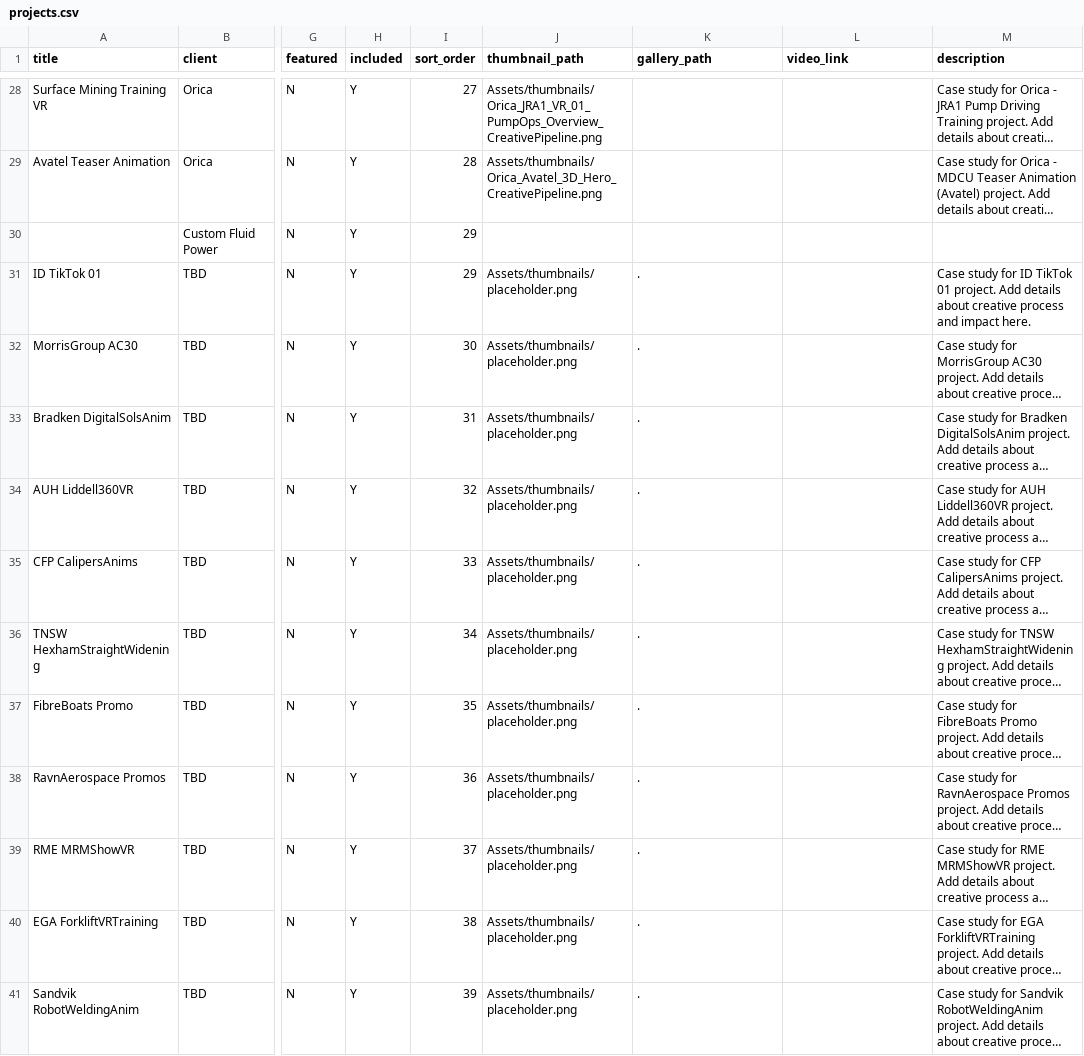
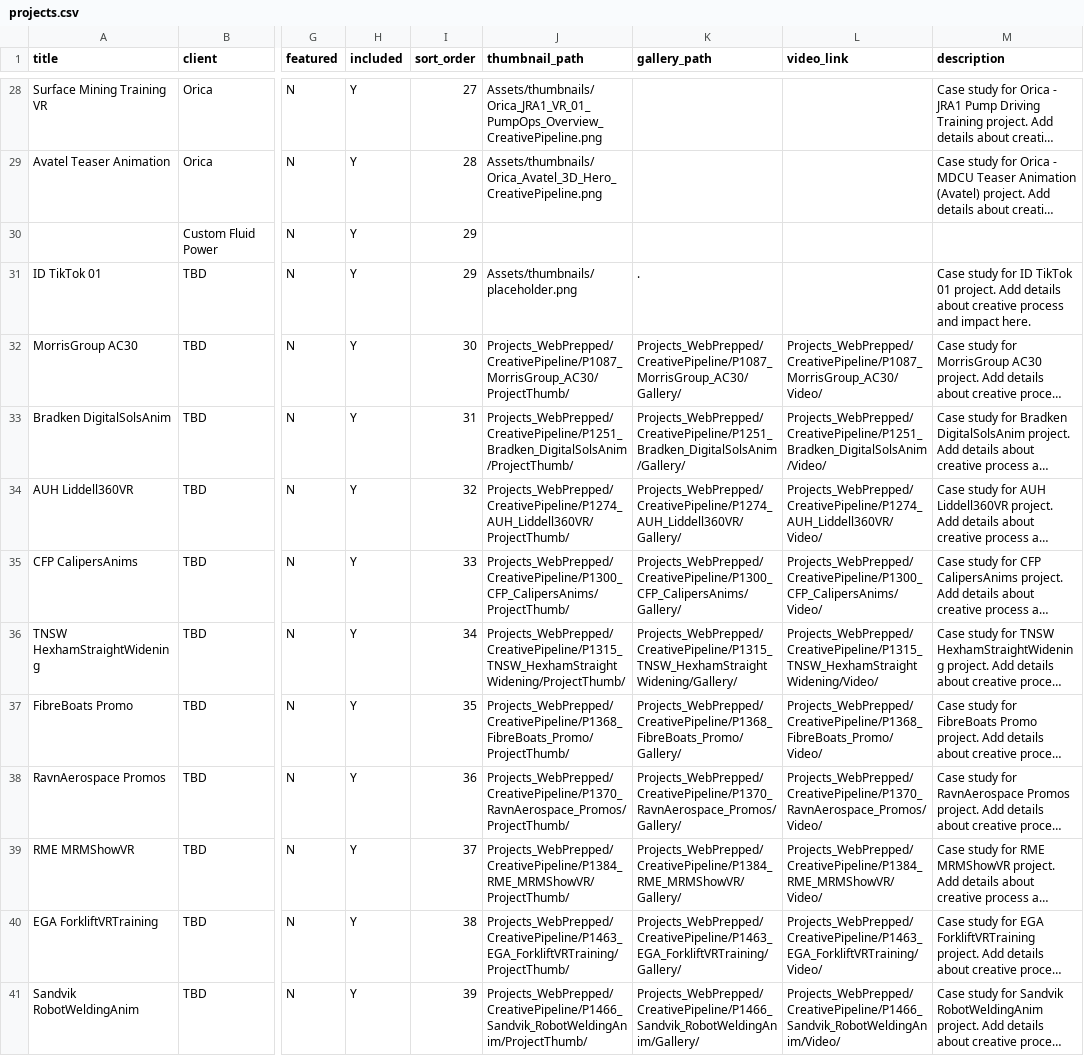
Before and after one commit to crmnystudio-sudo/Ceremony_Portfolio, a CSV file: data/projects.csv, drawn as a sheet; only a part is shown, gaps mark what is left out; long unchanged cells end in …; the diff covers the shown part only; the diff names each change by its address in the sheet, - before the commit and + after, or states it on an @@ line.

Commit message:
Add mobile hamburger menu navigation and update CSV project paths

```diff
--- a/data/projects.csv
+++ b/data/projects.csv
-J32 (thumbnail_path): Assets/thumbnails/placeholder.png
+J32 (thumbnail_path): Projects_WebPrepped/CreativePipeline/P1087_MorrisGroup_AC30/ProjectThumb/
-K32 (gallery_path): .
+K32 (gallery_path): Projects_WebPrepped/CreativePipeline/P1087_MorrisGroup_AC30/Gallery/
-L32 (video_link): (empty)
+L32 (video_link): Projects_WebPrepped/CreativePipeline/P1087_MorrisGroup_AC30/Video/
-J33 (thumbnail_path): Assets/thumbnails/placeholder.png
+J33 (thumbnail_path): Projects_WebPrepped/CreativePipeline/P1251_Bradken_DigitalSolsAnim/ProjectThumb/
-K33 (gallery_path): .
+K33 (gallery_path): Projects_WebPrepped/CreativePipeline/P1251_Bradken_DigitalSolsAnim/Gallery/
-L33 (video_link): (empty)
+L33 (video_link): Projects_WebPrepped/CreativePipeline/P1251_Bradken_DigitalSolsAnim/Video/
-J34 (thumbnail_path): Assets/thumbnails/placeholder.png
+J34 (thumbnail_path): Projects_WebPrepped/CreativePipeline/P1274_AUH_Liddell360VR/ProjectThumb/
-K34 (gallery_path): .
+K34 (gallery_path): Projects_WebPrepped/CreativePipeline/P1274_AUH_Liddell360VR/Gallery/
-L34 (video_link): (empty)
+L34 (video_link): Projects_WebPrepped/CreativePipeline/P1274_AUH_Liddell360VR/Video/
-J35 (thumbnail_path): Assets/thumbnails/placeholder.png
+J35 (thumbnail_path): Projects_WebPrepped/CreativePipeline/P1300_CFP_CalipersAnims/ProjectThumb/
-K35 (gallery_path): .
+K35 (gallery_path): Projects_WebPrepped/CreativePipeline/P1300_CFP_CalipersAnims/Gallery/
-L35 (video_link): (empty)
+L35 (video_link): Projects_WebPrepped/CreativePipeline/P1300_CFP_CalipersAnims/Video/
-J36 (thumbnail_path): Assets/thumbnails/placeholder.png
+J36 (thumbnail_path): Projects_WebPrepped/CreativePipeline/P1315_TNSW_HexhamStraightWidening/ProjectThumb/
-K36 (gallery_path): .
+K36 (gallery_path): Projects_WebPrepped/CreativePipeline/P1315_TNSW_HexhamStraightWidening/Gallery/
-L36 (video_link): (empty)
+L36 (video_link): Projects_WebPrepped/CreativePipeline/P1315_TNSW_HexhamStraightWidening/Video/
-J37 (thumbnail_path): Assets/thumbnails/placeholder.png
+J37 (thumbnail_path): Projects_WebPrepped/CreativePipeline/P1368_FibreBoats_Promo/ProjectThumb/
-K37 (gallery_path): .
+K37 (gallery_path): Projects_WebPrepped/CreativePipeline/P1368_FibreBoats_Promo/Gallery/
-L37 (video_link): (empty)
+L37 (video_link): Projects_WebPrepped/CreativePipeline/P1368_FibreBoats_Promo/Video/
-J38 (thumbnail_path): Assets/thumbnails/placeholder.png
+J38 (thumbnail_path): Projects_WebPrepped/CreativePipeline/P1370_RavnAerospace_Promos/ProjectThumb/
-K38 (gallery_path): .
+K38 (gallery_path): Projects_WebPrepped/CreativePipeline/P1370_RavnAerospace_Promos/Gallery/
-L38 (video_link): (empty)
+L38 (video_link): Projects_WebPrepped/CreativePipeline/P1370_RavnAerospace_Promos/Video/
-J39 (thumbnail_path): Assets/thumbnails/placeholder.png
+J39 (thumbnail_path): Projects_WebPrepped/CreativePipeline/P1384_RME_MRMShowVR/ProjectThumb/
-K39 (gallery_path): .
+K39 (gallery_path): Projects_WebPrepped/CreativePipeline/P1384_RME_MRMShowVR/Gallery/
-L39 (video_link): (empty)
+L39 (video_link): Projects_WebPrepped/CreativePipeline/P1384_RME_MRMShowVR/Video/
-J40 (thumbnail_path): Assets/thumbnails/placeholder.png
+J40 (thumbnail_path): Projects_WebPrepped/CreativePipeline/P1463_EGA_ForkliftVRTraining/ProjectThumb/
-K40 (gallery_path): .
+K40 (gallery_path): Projects_WebPrepped/CreativePipeline/P1463_EGA_ForkliftVRTraining/Gallery/
-L40 (video_link): (empty)
+L40 (video_link): Projects_WebPrepped/CreativePipeline/P1463_EGA_ForkliftVRTraining/Video/
-J41 (thumbnail_path): Assets/thumbnails/placeholder.png
+J41 (thumbnail_path): Projects_WebPrepped/CreativePipeline/P1466_Sandvik_RobotWeldingAnim/ProjectThumb/
-K41 (gallery_path): .
+K41 (gallery_path): Projects_WebPrepped/CreativePipeline/P1466_Sandvik_RobotWeldingAnim/Gallery/
-L41 (video_link): (empty)
+L41 (video_link): Projects_WebPrepped/CreativePipeline/P1466_Sandvik_RobotWeldingAnim/Video/
```
Also changed, not shown: 36 edited cells elsewhere in this file, 8 other files.
